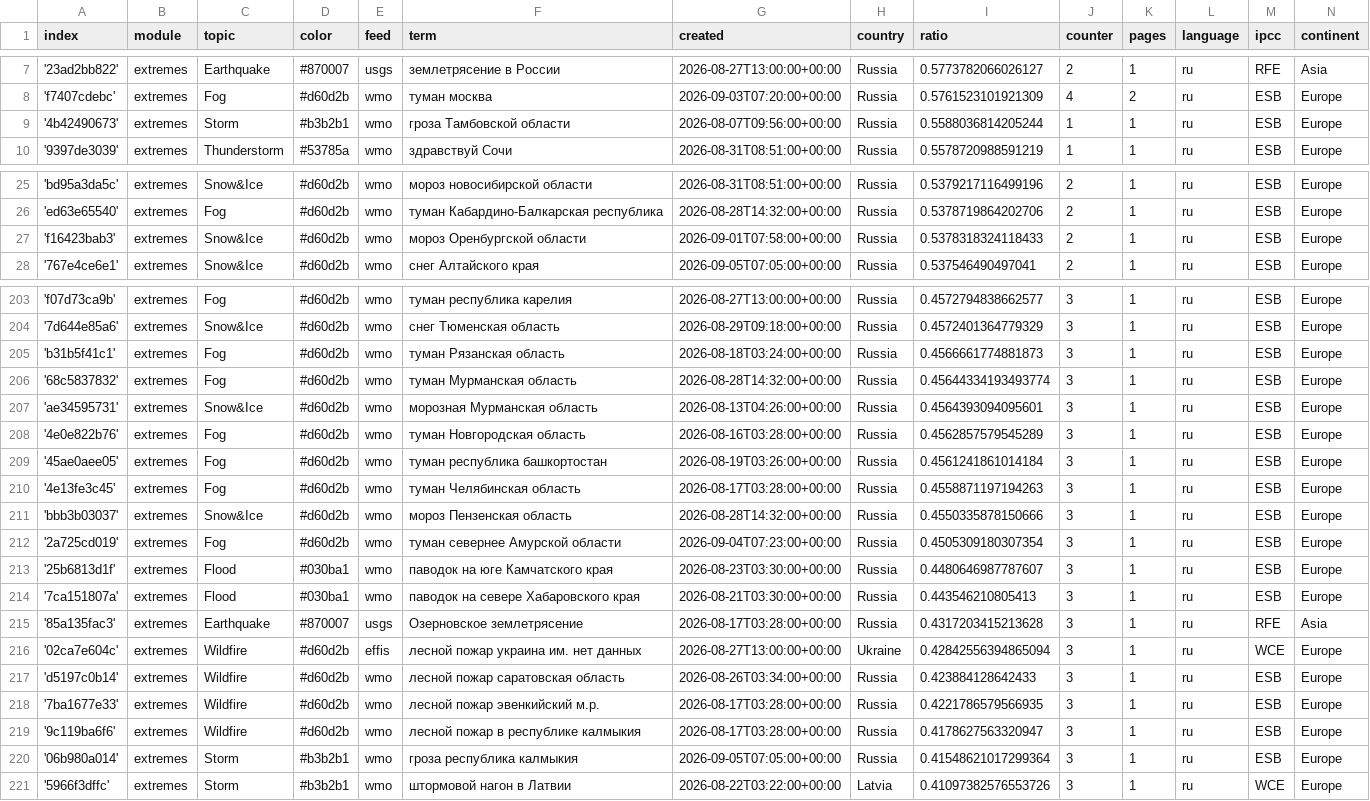
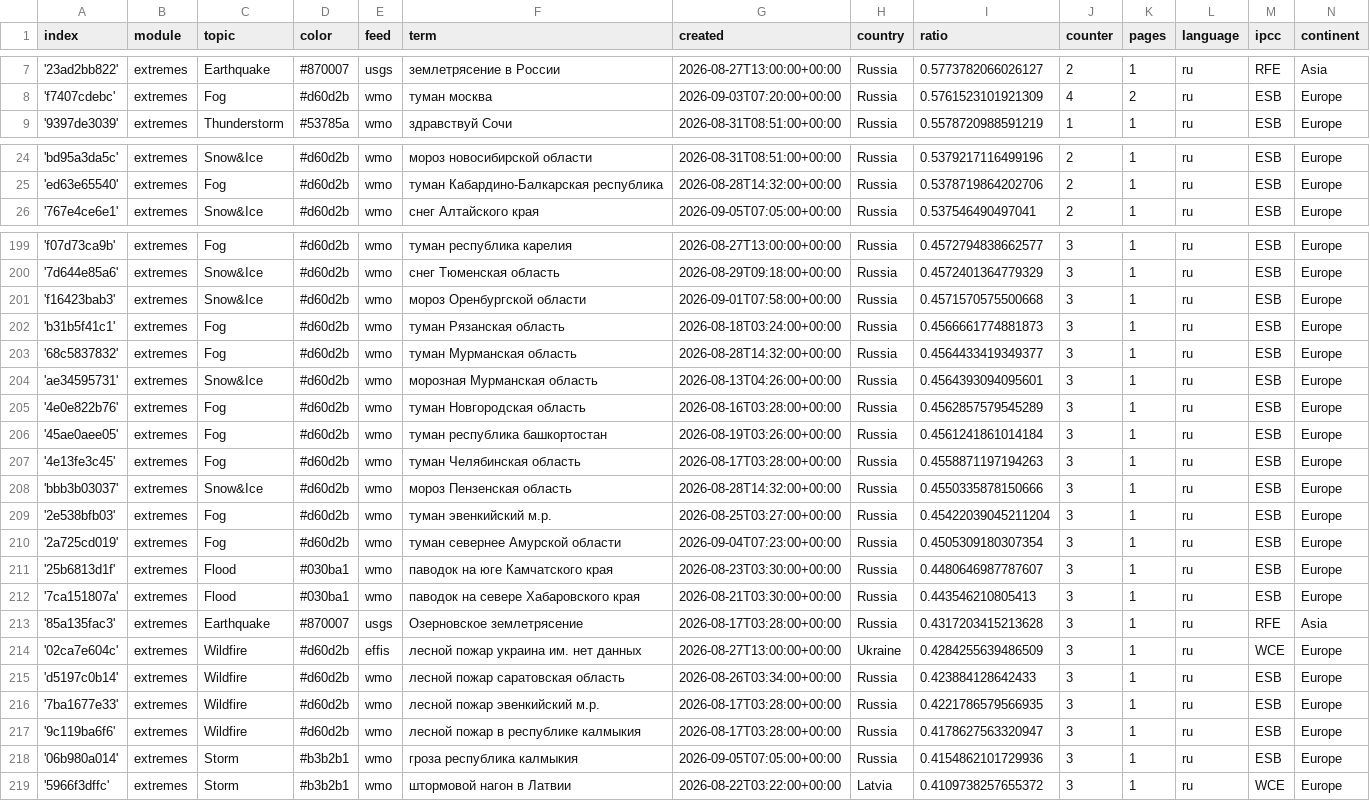
Before and after one commit to Leoniews/russianExtremes, a CSV file: terms.csv, drawn as a sheet; only a part is shown, gaps mark what is left out; the diff covers the shown part only.

Commit message:
Commit from GitHub Actions (harvest:0.0)

```diff
--- a/terms.csv
+++ b/terms.csv
@@ -8,3 +8,2 @@ index,module,topic,color,feed,term,created,country,ratio,counter,pages,language,
 'f7407cdebc',extremes,Fog,#d60d2b,wmo,туман москва,2026-09-03T07:20:00+00:00,Russia,0.5761523101921309,4,2,ru,ESB,Europe
-'4b42490673',extremes,Storm,#b3b2b1,wmo,гроза Тамбовской области,2026-08-07T09:56:00+00:00,Russia,0.5588036814205244,1,1,ru,ESB,Europe
 '9397de3039',extremes,Thunderstorm,#53785a,wmo,здравствуй Сочи,2026-08-31T08:51:00+00:00,Russia,0.5578720988591219,1,1,ru,ESB,Europe
@@ -26,3 +25,2 @@ index,module,topic,color,feed,term,created,country,ratio,counter,pages,language,
 'ed63e65540',extremes,Fog,#d60d2b,wmo,туман Кабардино-Балкарская республика,2026-08-28T14:32:00+00:00,Russia,0.5378719864202706,2,1,ru,ESB,Europe
-'f16423bab3',extremes,Snow&Ice,#d60d2b,wmo,мороз Оренбургской области,2026-09-01T07:58:00+00:00,Russia,0.5378318324118433,2,1,ru,ESB,Europe
 '767e4ce6e1',extremes,Snow&Ice,#d60d2b,wmo,снег Алтайского края,2026-09-05T07:05:00+00:00,Russia,0.537546490497041,2,1,ru,ESB,Europe
@@ -204,4 +200,5 @@ index,module,topic,color,feed,term,created,country,ratio,counter,pages,language,
 '7d644e85a6',extremes,Snow&Ice,#d60d2b,wmo,снег Тюменская область,2026-08-29T09:18:00+00:00,Russia,0.4572401364779329,3,1,ru,ESB,Europe
+'f16423bab3',extremes,Snow&Ice,#d60d2b,wmo,мороз Оренбургской области,2026-09-01T07:58:00+00:00,Russia,0.4571570575500668,3,1,ru,ESB,Europe
 'b31b5f41c1',extremes,Fog,#d60d2b,wmo,туман Рязанская область,2026-08-18T03:24:00+00:00,Russia,0.4566661774881873,3,1,ru,ESB,Europe
-'68c5837832',extremes,Fog,#d60d2b,wmo,туман Мурманская область,2026-08-28T14:32:00+00:00,Russia,0.45644334193493774,3,1,ru,ESB,Europe
+'68c5837832',extremes,Fog,#d60d2b,wmo,туман Мурманская область,2026-08-28T14:32:00+00:00,Russia,0.4564433419349377,3,1,ru,ESB,Europe
 'ae34595731',extremes,Snow&Ice,#d60d2b,wmo,морозная Мурманская область,2026-08-13T04:26:00+00:00,Russia,0.4564393094095601,3,1,ru,ESB,Europe
@@ -211,2 +208,3 @@ index,module,topic,color,feed,term,created,country,ratio,counter,pages,language,
 'bbb3b03037',extremes,Snow&Ice,#d60d2b,wmo,мороз Пензенская область,2026-08-28T14:32:00+00:00,Russia,0.4550335878150666,3,1,ru,ESB,Europe
+'2e538bfb03',extremes,Fog,#d60d2b,wmo,туман эвенкийский м.р.,2026-08-25T03:27:00+00:00,Russia,0.45422039045211204,3,1,ru,ESB,Europe
 '2a725cd019',extremes,Fog,#d60d2b,wmo,туман севернее Амурской области,2026-09-04T07:23:00+00:00,Russia,0.4505309180307354,3,1,ru,ESB,Europe
@@ -215,3 +213,3 @@ index,module,topic,color,feed,term,created,country,ratio,counter,pages,language,
 '85a135fac3',extremes,Earthquake,#870007,usgs,Озерновское землетрясение,2026-08-17T03:28:00+00:00,Russia,0.4317203415213628,3,1,ru,RFE,Asia
-'02ca7e604c',extremes,Wildfire,#d60d2b,effis,лесной пожар украина им. нет данных,2026-08-27T13:00:00+00:00,Ukraine,0.42842556394865094,3,1,ru,WCE,Europe
+'02ca7e604c',extremes,Wildfire,#d60d2b,effis,лесной пожар украина им. нет данных,2026-08-27T13:00:00+00:00,Ukraine,0.4284255639486509,3,1,ru,WCE,Europe
 'd5197c0b14',extremes,Wildfire,#d60d2b,wmo,лесной пожар саратовская область,2026-08-26T03:34:00+00:00,Russia,0.423884128642433,3,1,ru,ESB,Europe
@@ -219,3 +217,3 @@ index,module,topic,color,feed,term,created,country,ratio,counter,pages,language,
 '9c119ba6f6',extremes,Wildfire,#d60d2b,wmo,лесной пожар в республике калмыкия,2026-08-17T03:28:00+00:00,Russia,0.4178627563320947,3,1,ru,ESB,Europe
-'06b980a014',extremes,Storm,#b3b2b1,wmo,гроза республика калмыкия,2026-09-05T07:05:00+00:00,Russia,0.41548621017299364,3,1,ru,ESB,Europe
-'5966f3dffc',extremes,Storm,#b3b2b1,wmo,штормовой нагон в Латвии,2026-08-22T03:22:00+00:00,Latvia,0.41097382576553726,3,1,ru,WCE,Europe
+'06b980a014',extremes,Storm,#b3b2b1,wmo,гроза республика калмыкия,2026-09-05T07:05:00+00:00,Russia,0.4154862101729936,3,1,ru,ESB,Europe
+'5966f3dffc',extremes,Storm,#b3b2b1,wmo,штормовой нагон в Латвии,2026-08-22T03:22:00+00:00,Latvia,0.4109738257655372,3,1,ru,WCE,Europe
```
Also changed, not shown: 2 removed rows and 2 edited cells elsewhere in this file.
